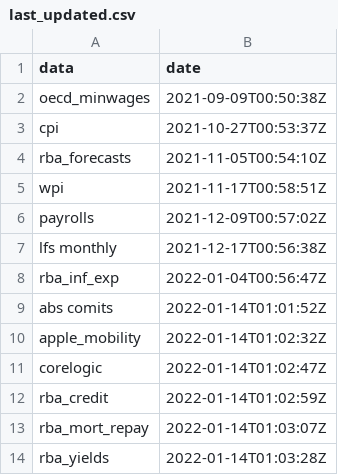
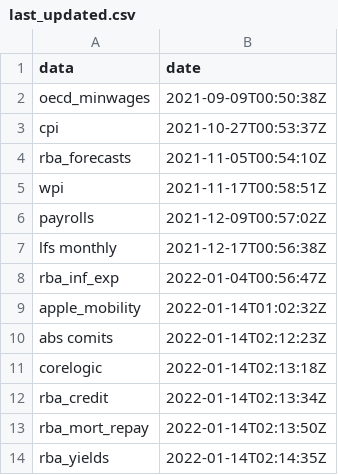
Before and after one commit to grattan/macro_dashboard_data, a CSV file: last_updated.csv, drawn as a sheet.

Commit message:
refreshing data

```diff
--- a/last_updated.csv
+++ b/last_updated.csv
@@ -8,7 +8,7 @@ lfs monthly,2021-12-17T00:56:38Z
 rba_inf_exp,2022-01-04T00:56:47Z
-abs comits,2022-01-14T01:01:52Z
 apple_mobility,2022-01-14T01:02:32Z
-corelogic,2022-01-14T01:02:47Z
-rba_credit,2022-01-14T01:02:59Z
-rba_mort_repay,2022-01-14T01:03:07Z
-rba_yields,2022-01-14T01:03:28Z
+abs comits,2022-01-14T02:12:23Z
+corelogic,2022-01-14T02:13:18Z
+rba_credit,2022-01-14T02:13:34Z
+rba_mort_repay,2022-01-14T02:13:50Z
+rba_yields,2022-01-14T02:14:35Z
```
Also changed, not shown: 3 other files.
